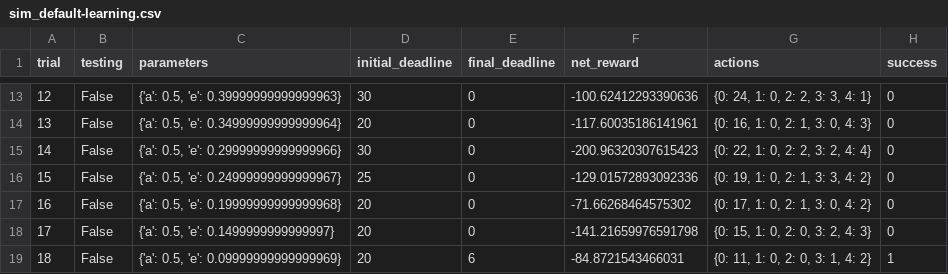
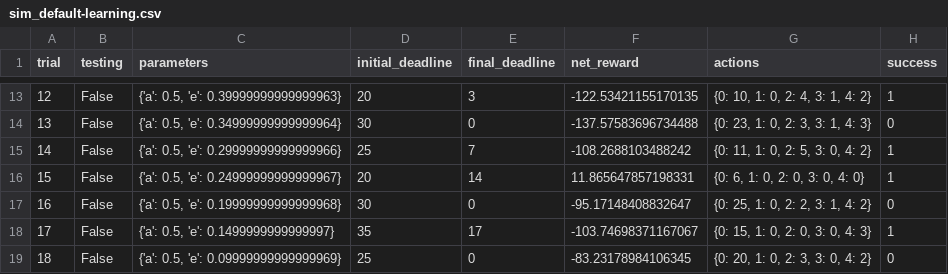
Before and after one commit to sbeleidy/machine-learning, a CSV file: projects/smartcab/logs/sim_default-learning.csv, drawn as a sheet; only a part is shown, gaps mark what is left out; the diff covers the shown part only.

Commit message:
feat: P4 Initial Attempt
Complete initial attempt of answering questions on project to get feedback on lack of significant improvement by learner.

```diff
--- a/projects/smartcab/logs/sim_default-learning.csv
+++ b/projects/smartcab/logs/sim_default-learning.csv
@@ -13,7 +13,7 @@ trial,testing,parameters,initial_deadline,final_deadline,net_reward,actions,succ
-12,False,"{'a': 0.5, 'e': 0.39999999999999963}",30,0,-100.62412293390636,"{0: 24, 1: 0, 2: 2, 3: 3, 4: 1}",0
-13,False,"{'a': 0.5, 'e': 0.34999999999999964}",20,0,-117.60035186141961,"{0: 16, 1: 0, 2: 1, 3: 0, 4: 3}",0
-14,False,"{'a': 0.5, 'e': 0.29999999999999966}",30,0,-200.96320307615423,"{0: 22, 1: 0, 2: 2, 3: 2, 4: 4}",0
-15,False,"{'a': 0.5, 'e': 0.24999999999999967}",25,0,-129.01572893092336,"{0: 19, 1: 0, 2: 1, 3: 3, 4: 2}",0
-16,False,"{'a': 0.5, 'e': 0.19999999999999968}",20,0,-71.66268464575302,"{0: 17, 1: 0, 2: 1, 3: 0, 4: 2}",0
-17,False,"{'a': 0.5, 'e': 0.1499999999999997}",20,0,-141.21659976591798,"{0: 15, 1: 0, 2: 0, 3: 2, 4: 3}",0
-18,False,"{'a': 0.5, 'e': 0.09999999999999969}",20,6,-84.8721543466031,"{0: 11, 1: 0, 2: 0, 3: 1, 4: 2}",1
+12,False,"{'a': 0.5, 'e': 0.39999999999999963}",20,3,-122.53421155170135,"{0: 10, 1: 0, 2: 4, 3: 1, 4: 2}",1
+13,False,"{'a': 0.5, 'e': 0.34999999999999964}",30,0,-137.57583696734488,"{0: 23, 1: 0, 2: 3, 3: 1, 4: 3}",0
+14,False,"{'a': 0.5, 'e': 0.29999999999999966}",25,7,-108.2688103488242,"{0: 11, 1: 0, 2: 5, 3: 0, 4: 2}",1
+15,False,"{'a': 0.5, 'e': 0.24999999999999967}",20,14,11.865647857198331,"{0: 6, 1: 0, 2: 0, 3: 0, 4: 0}",1
+16,False,"{'a': 0.5, 'e': 0.19999999999999968}",30,0,-95.17148408832647,"{0: 25, 1: 0, 2: 2, 3: 1, 4: 2}",0
+17,False,"{'a': 0.5, 'e': 0.1499999999999997}",35,17,-103.74698371167067,"{0: 15, 1: 0, 2: 0, 3: 0, 4: 3}",1
+18,False,"{'a': 0.5, 'e': 0.09999999999999969}",25,0,-83.23178984106345,"{0: 20, 1: 0, 2: 3, 3: 0, 4: 2}",0
```
Also changed, not shown: 71 edited cells elsewhere in this file, 6 other files.
